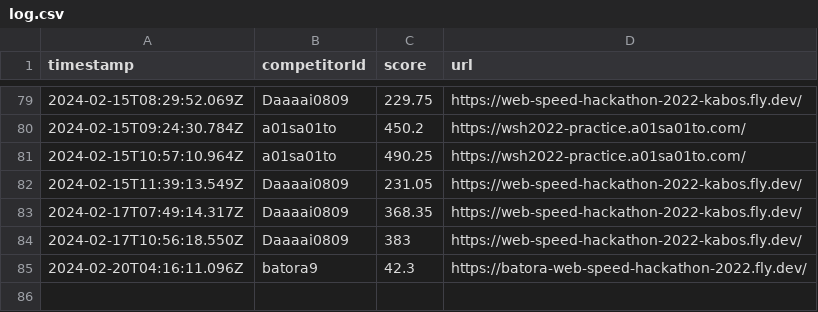
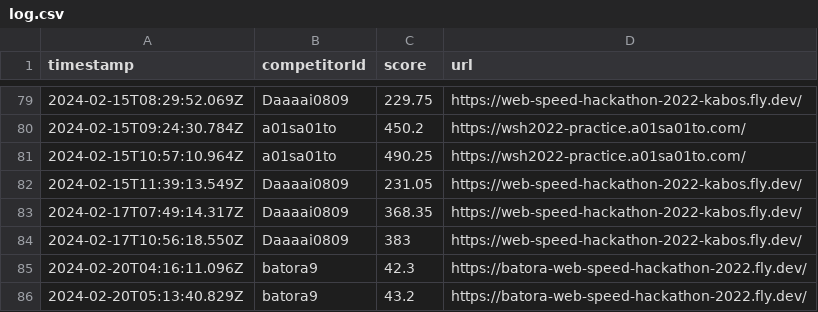
Before and after one commit to saitamau-maximum/web-speed-hackathon-2022-scoring-tool-for-2025, a CSV file: log.csv, drawn as a sheet; only a part is shown, gaps mark what is left out; the diff names each change by its address in the sheet, - before the commit and + after, or states it on an @@ line.

```diff
--- a/log.csv
+++ b/log.csv
+row 86: 2024-02-20T05:13:40.829Z | batora9 | 43.2 | https://batora-web-speed-hackathon-2022.fly.dev/
```
Also changed, not shown: score.csv, 1 other file.
